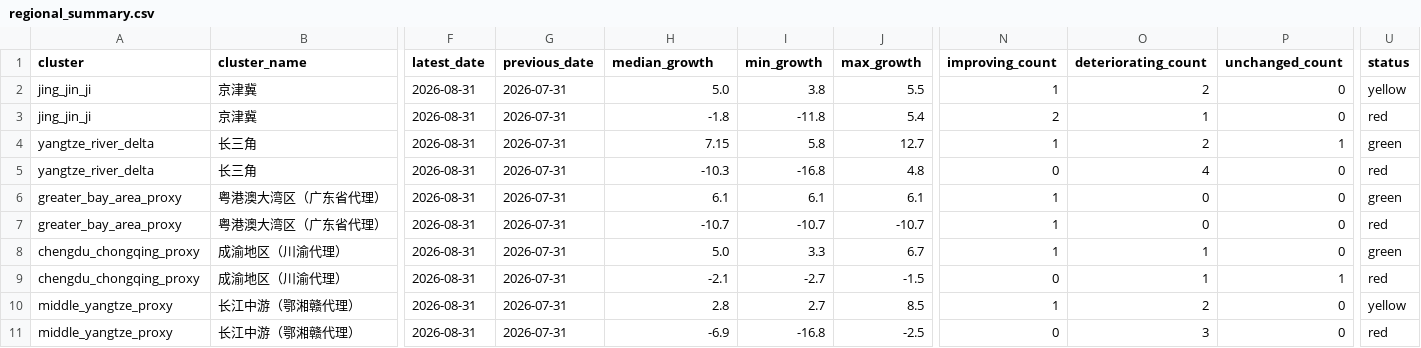
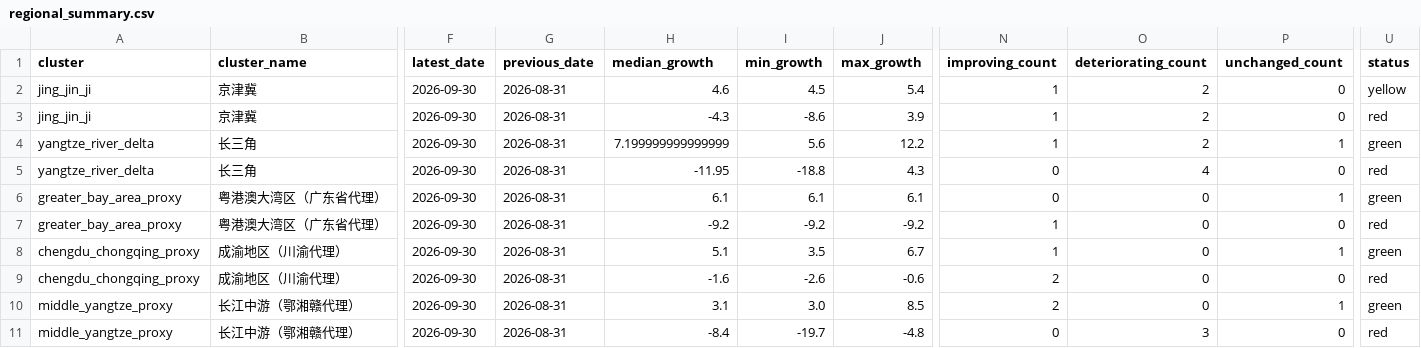
Before and after one commit to nameN0tNULL/family-economic-dashboard, a CSV file: dist/regional_summary.csv, drawn as a sheet; only a part is shown, gaps mark what is left out; the diff names each change by its address in the sheet, - before the commit and + after, or states it on an @@ line.

```diff
--- a/dist/regional_summary.csv
+++ b/dist/regional_summary.csv
-F2:F11 (latest_date): 2026-08-31
+F2:F11 (latest_date): 2026-09-30
-G2:G11 (previous_date): 2026-07-31
+G2:G11 (previous_date): 2026-08-31
-H2 (median_growth): 5.0
+H2 (median_growth): 4.6
-I2 (min_growth): 3.8
+I2 (min_growth): 4.5
-J2 (max_growth): 5.5
+J2 (max_growth): 5.4
-H3 (median_growth): -1.8
+H3 (median_growth): -4.3
-I3 (min_growth): -11.8
+I3 (min_growth): -8.6
-J3 (max_growth): 5.4
+J3 (max_growth): 3.9
-N3 (improving_count): 2
+N3 (improving_count): 1
-O3 (deteriorating_count): 1
+O3 (deteriorating_count): 2
-H4 (median_growth): 7.15
+H4 (median_growth): 7.199999999999999
-I4 (min_growth): 5.8
+I4 (min_growth): 5.6
-J4 (max_growth): 12.7
+J4 (max_growth): 12.2
-H5 (median_growth): -10.3
+H5 (median_growth): -11.95
-I5 (min_growth): -16.8
+I5 (min_growth): -18.8
-J5 (max_growth): 4.8
+J5 (max_growth): 4.3
-N6 (improving_count): 1
+N6 (improving_count): 0
-P6 (unchanged_count): 0
+P6 (unchanged_count): 1
-H7 (median_growth): -10.7
+H7 (median_growth): -9.2
-I7 (min_growth): -10.7
+I7 (min_growth): -9.2
-J7 (max_growth): -10.7
+J7 (max_growth): -9.2
-H8 (median_growth): 5.0
+H8 (median_growth): 5.1
-I8 (min_growth): 3.3
+I8 (min_growth): 3.5
-O8:O9 (deteriorating_count): 1
+O8:O9 (deteriorating_count): 0
-P8 (unchanged_count): 0
+P8 (unchanged_count): 1
-H9 (median_growth): -2.1
+H9 (median_growth): -1.6
-I9 (min_growth): -2.7
+I9 (min_growth): -2.6
-J9 (max_growth): -1.5
+J9 (max_growth): -0.6
-N9 (improving_count): 0
+N9 (improving_count): 2
-P9 (unchanged_count): 1
+P9 (unchanged_count): 0
-H10 (median_growth): 2.8
+H10 (median_growth): 3.1
-I10 (min_growth): 2.7
+I10 (min_growth): 3.0
-N10 (improving_count): 1
+N10 (improving_count): 2
-O10 (deteriorating_count): 2
+O10 (deteriorating_count): 0
-P10 (unchanged_count): 0
+P10 (unchanged_count): 1
-U10 (status): yellow
+U10 (status): green
-H11 (median_growth): -6.9
+H11 (median_growth): -8.4
-I11 (min_growth): -16.8
+I11 (min_growth): -19.7
-J11 (max_growth): -2.5
+J11 (max_growth): -4.8
```
Also changed, not shown: dist/regional_latest.csv, 2 other files.
